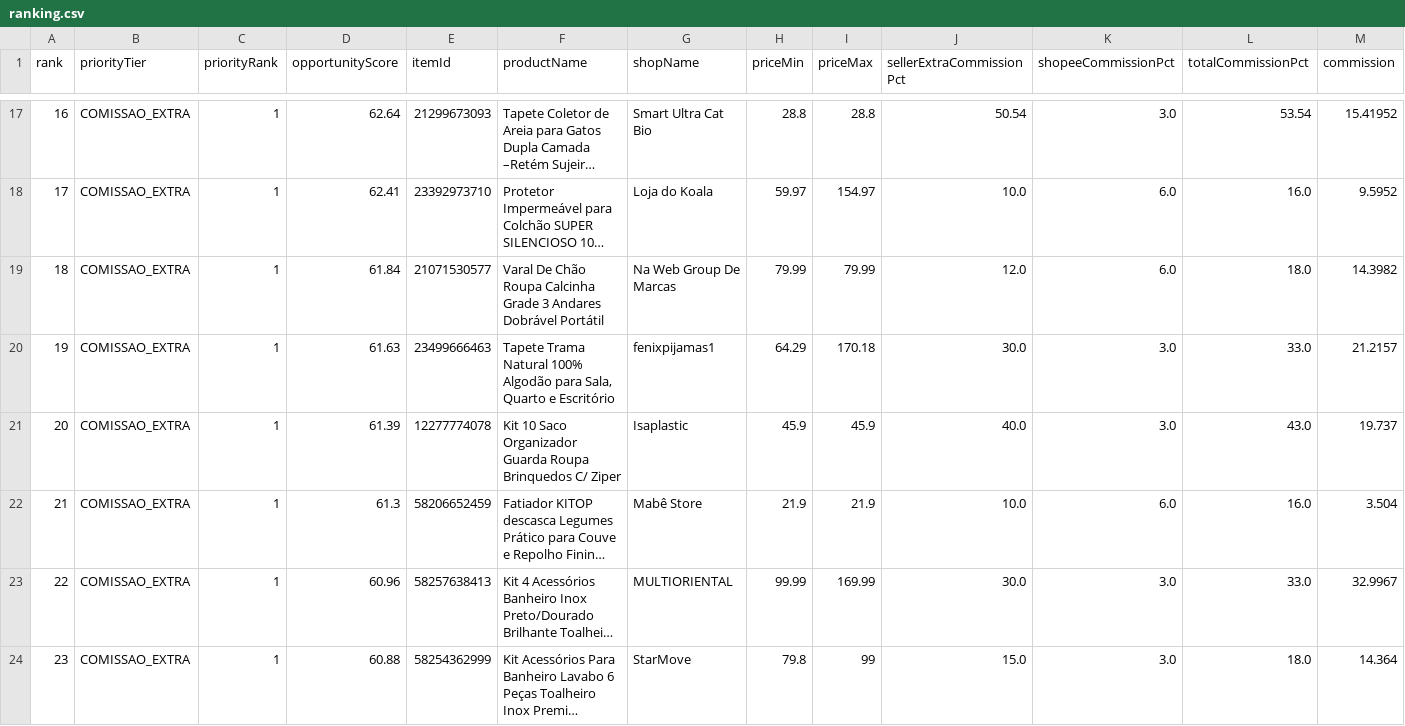
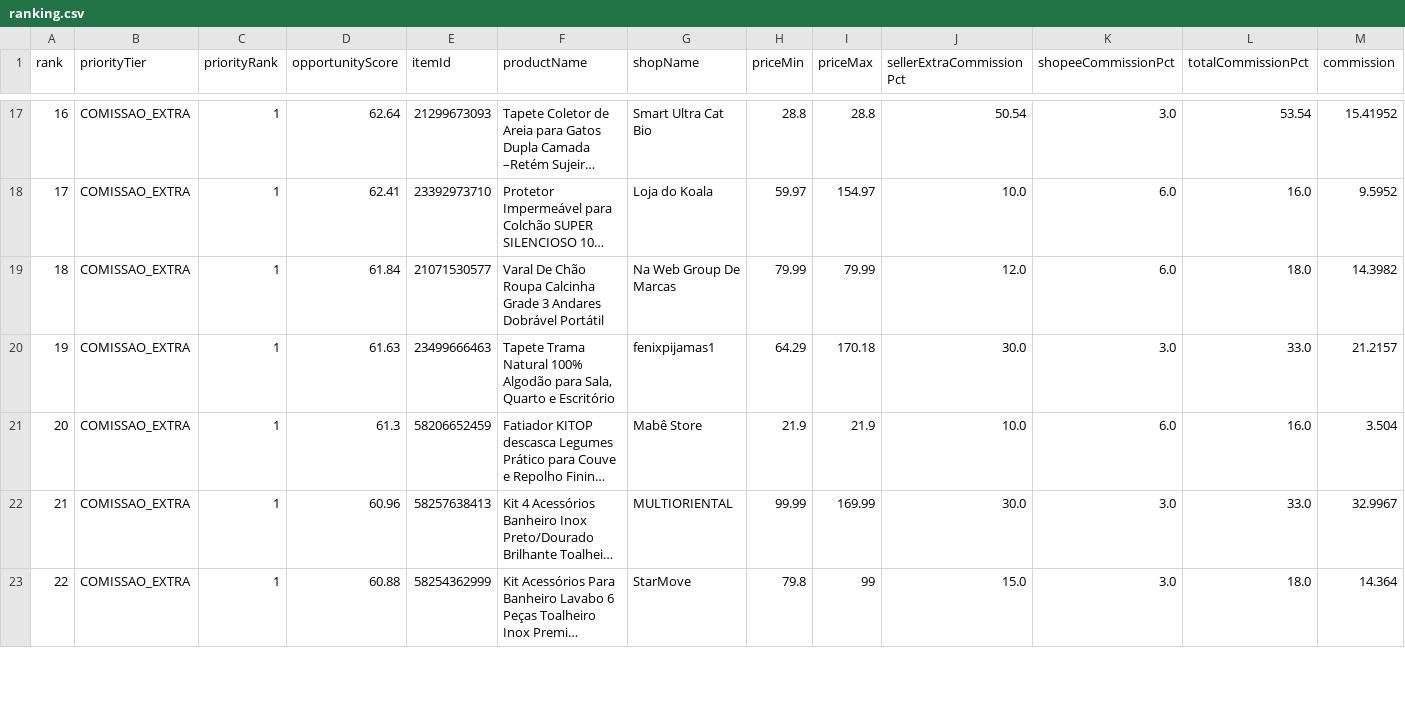
Before and after one commit to adelrib27/blogger-automation1, a CSV file: casa_decoracao/data/shopee_oportunidades/ranking.csv, drawn as a sheet; only a part is shown, gaps mark what is left out; long unchanged cells end in …; removed rows and columns are numbered as before the commit, all else as after; rows hold the shown columns only; the diff covers the shown part only; the diff names each change by its address in the sheet, - before the commit and + after, or states it on an @@ line.

```diff
--- a/casa_decoracao/data/shopee_oportunidades/ranking.csv
+++ b/casa_decoracao/data/shopee_oportunidades/ranking.csv
-row 21: 20 | COMISSAO_EXTRA | 1 | 61.39 | 12277774078 | Kit 10 Saco Organizador Guarda Roupa Brinquedos C/ Ziper | Isaplastic | 45.9 | 45.9 | 40.0 | 3.0 | 43.0 | 19.737
-A21 (rank): 21
+A21 (rank): 20
-A22 (rank): 22
+A22 (rank): 21
-A23 (rank): 23
+A23 (rank): 22
```
Also changed, not shown: 2 added rows, 1 removed row and 28 edited cells elsewhere in this file, 10 other files.
